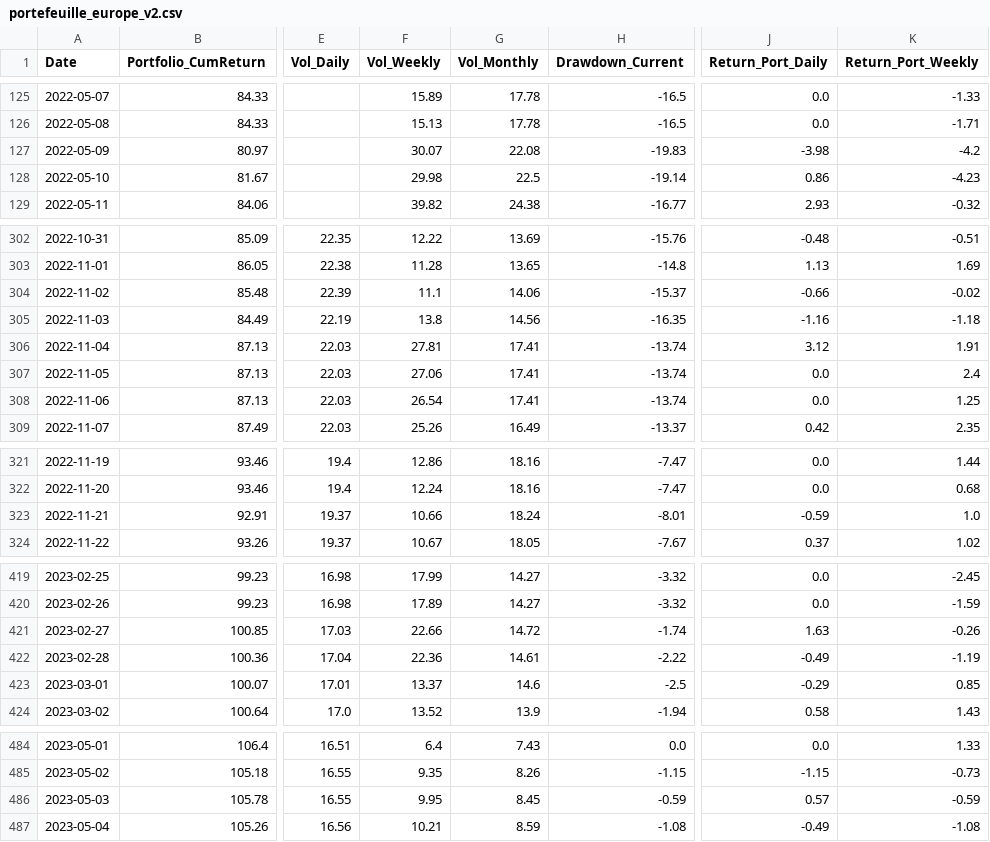
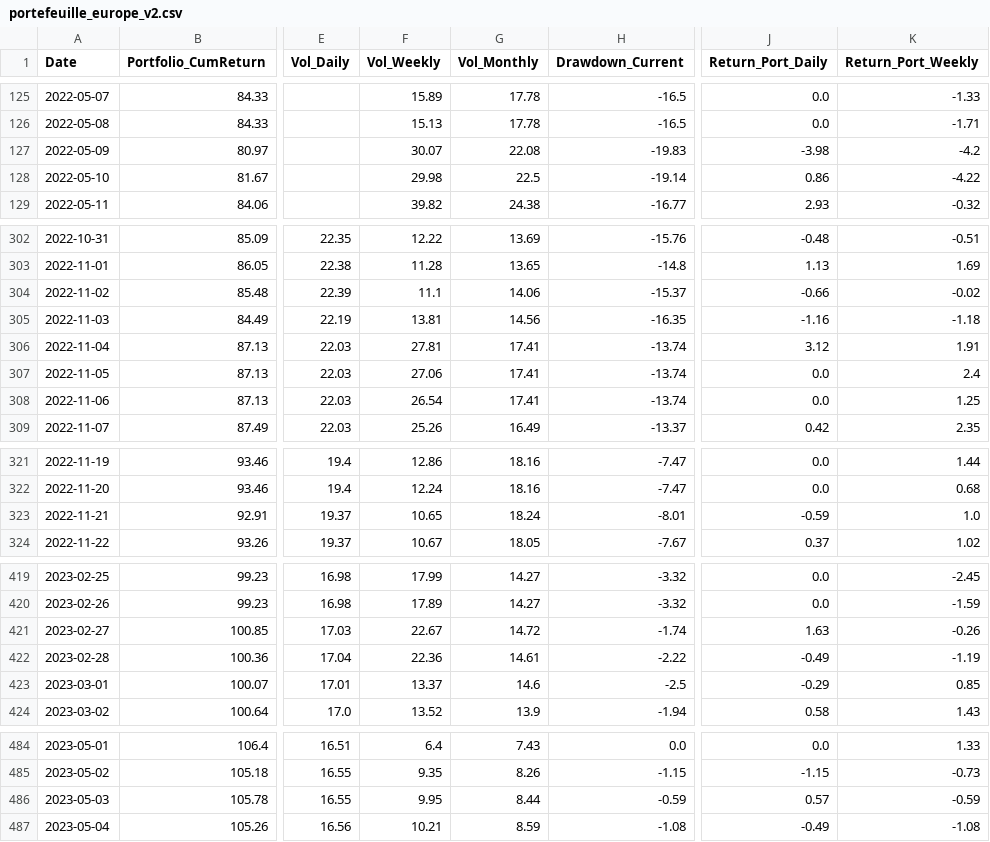
Before and after one commit to BQ-Python/portfolio-data, a CSV file: portefeuille_europe_v2.csv, drawn as a sheet; only a part is shown, gaps mark what is left out; the diff names each change by its address in the sheet, - before the commit and + after, or states it on an @@ line.

```diff
--- a/portefeuille_europe_v2.csv
+++ b/portefeuille_europe_v2.csv
-K128 (Return_Port_Weekly): -4.23
+K128 (Return_Port_Weekly): -4.22
-F305 (Vol_Weekly): 13.8
+F305 (Vol_Weekly): 13.81
-F323 (Vol_Weekly): 10.66
+F323 (Vol_Weekly): 10.65
-F421 (Vol_Weekly): 22.66
+F421 (Vol_Weekly): 22.67
-G486 (Vol_Monthly): 8.45
+G486 (Vol_Monthly): 8.44
```
Also changed, not shown: portefeuille_portefeuille_croissance_v2.csv, portefeuille_portefeuille_defensif_v2.csv.
